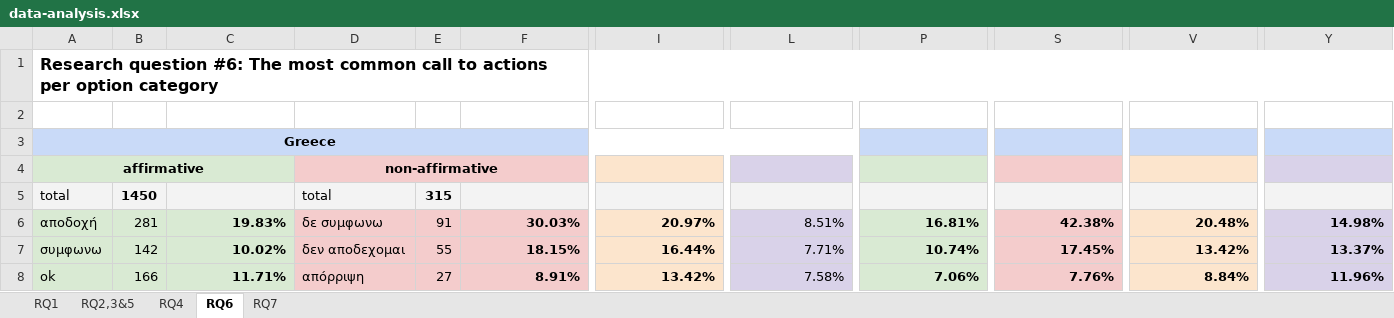
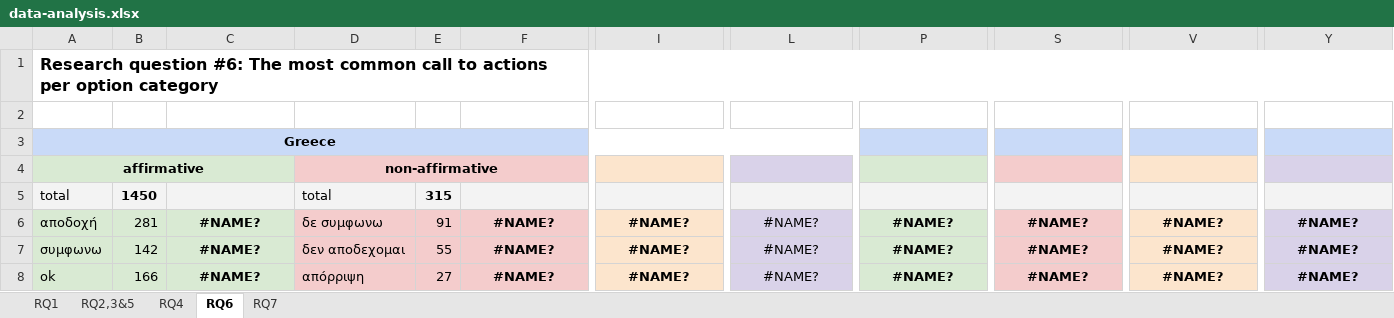
Before and after one commit to kampanosg/i-like-cookies, an Excel workbook: data/data-analysis.xlsx, sheet RQ6, drawn as a sheet; only a part is shown, gaps mark what is left out; values as stored, in another font and other column widths than the file's, no borders; the diff covers the shown part only; the diff names each change by its address in the sheet, - before the commit and + after, or states it on an @@ line.

Commit message:
updated the data analysis file

```diff
--- a/data/data-analysis.xlsx (sheet RQ6)
+++ b/data/data-analysis.xlsx (sheet RQ6)
-C6: 19.83%
+C6: #NAME?
-C6:C8 alignment: right
+C6:C8 alignment: center
-F6: 30.03%
+F6: #NAME?
-F6:F8 alignment: right
+F6:F8 alignment: center
-I6: 20.97%
+I6: #NAME?
-I6:I8 alignment: right
+I6:I8 alignment: center
-L6: 8.51%
+L6: #NAME?
-L6:L8 alignment: right
+L6:L8 alignment: center
-P6: 16.81%
+P6: #NAME?
-P6:P8 alignment: right
+P6:P8 alignment: center
-S6: 42.38%
+S6: #NAME?
-S6:S8 alignment: right
+S6:S8 alignment: center
-V6: 20.48%
+V6: #NAME?
-V6:V8 alignment: right
+V6:V8 alignment: center
-Y6: 14.98%
+Y6: #NAME?
-Y6:Y8 alignment: right
+Y6:Y8 alignment: center
-C7: 10.02%
+C7: #NAME?
-F7: 18.15%
+F7: #NAME?
-I7: 16.44%
+I7: #NAME?
-L7: 7.71%
+L7: #NAME?
-P7: 10.74%
+P7: #NAME?
-S7: 17.45%
+S7: #NAME?
-V7: 13.42%
+V7: #NAME?
-Y7: 13.37%
+Y7: #NAME?
-C8: 11.71%
+C8: #NAME?
-F8: 8.91%
+F8: #NAME?
-I8: 13.42%
+I8: #NAME?
-L8: 7.58%
+L8: #NAME?
-P8: 7.06%
+P8: #NAME?
-S8: 7.76%
+S8: #NAME?
-V8: 8.84%
+V8: #NAME?
-Y8: 11.96%
+Y8: #NAME?
```
Also changed, not shown: 1107 edited cells and cell formats elsewhere in this sheet, sheet RQ2,3&5, sheet RQ1, sheet RQ4, sheet RQ7, formulas that keep their value.
